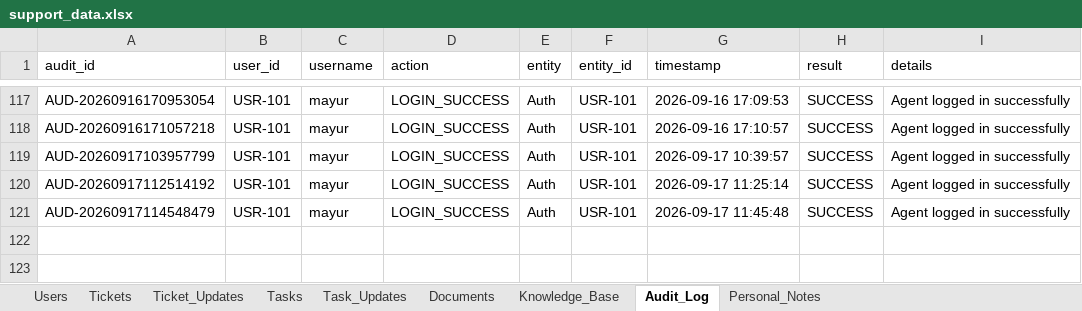
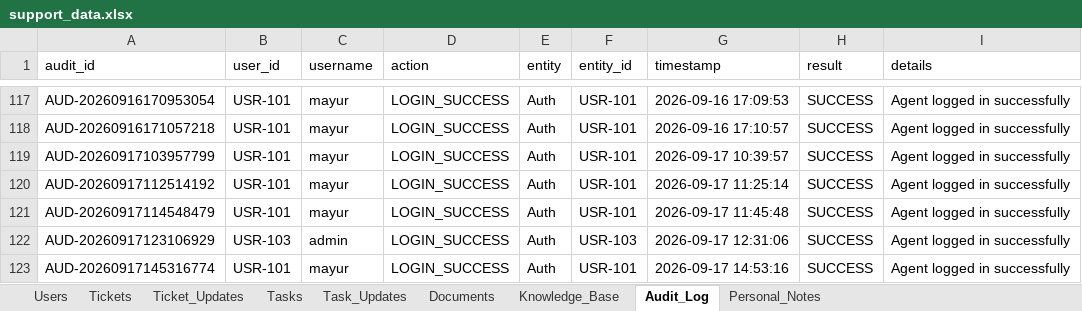
Before and after one commit to Mayur552000/Support-Task-Portal, an Excel workbook: backend/data/current/support_data.xlsx, sheet Audit_Log, drawn as a sheet; only a part is shown, gaps mark what is left out; values as stored, in another font and other column widths than the file's, no borders; the diff names each change by its address in the sheet, - before the commit and + after, or states it on an @@ line.

Commit message:
Update support data and sync portal state

```diff
--- a/backend/data/current/support_data.xlsx (sheet Audit_Log)
+++ b/backend/data/current/support_data.xlsx (sheet Audit_Log)
+row 122: AUD-20260917123106929 | USR-103 | admin | LOGIN_SUCCESS | Auth | USR-103 | 2026-09-17 12:31:06 | SUCCESS | Agent logged in successfully
+row 123: AUD-20260917145316774 | USR-101 | mayur | LOGIN_SUCCESS | Auth | USR-101 | 2026-09-17 14:53:16 | SUCCESS | Agent logged in successfully
```
Also changed, not shown: sheet Tickets.
